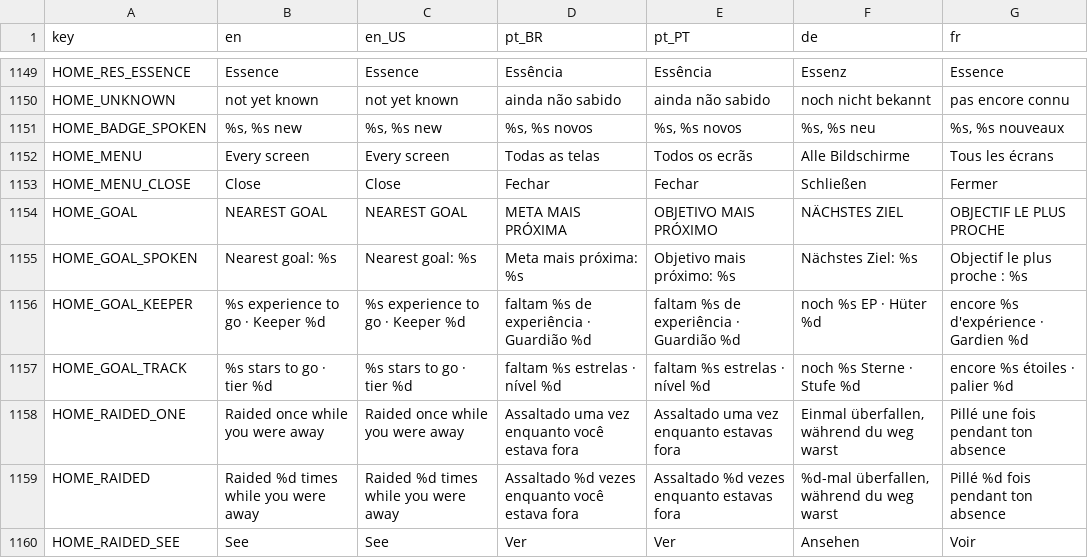
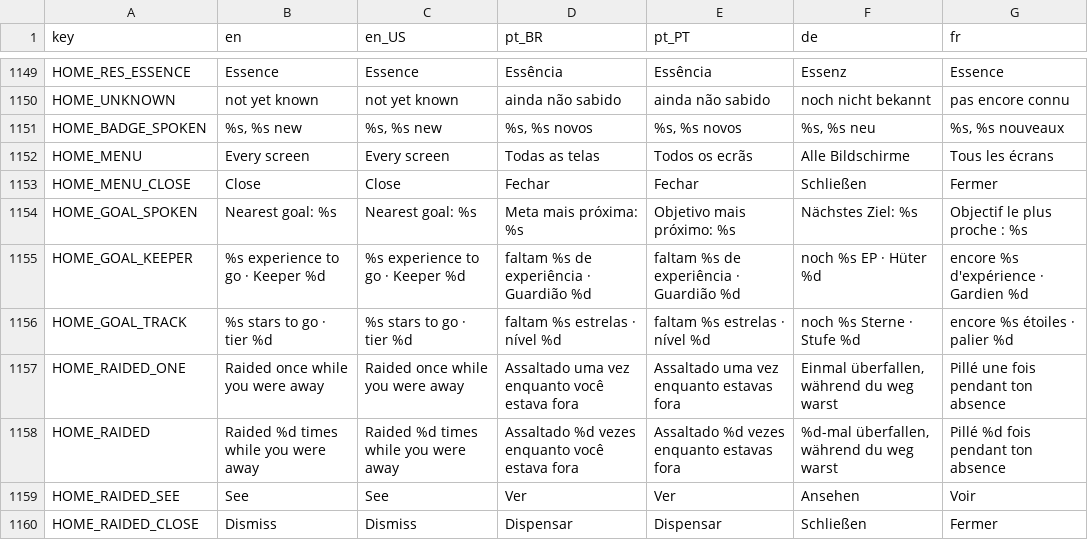
Before and after one commit to Fbba7/Ruleborn, a CSV file: client/i18n/strings.csv, drawn as a sheet; only a part is shown, gaps mark what is left out; the shorter side is filled out with more unchanged rows.

```diff
--- a/client/i18n/strings.csv
+++ b/client/i18n/strings.csv
@@ -1171,3 +1171,2 @@ HOME_MENU,Every screen,Every screen,Todas as telas,Todos os ecrãs,Alle Bildschi
 HOME_MENU_CLOSE,Close,Close,Fechar,Fechar,Schließen,Fermer
-HOME_GOAL,NEAREST GOAL,NEAREST GOAL,META MAIS PRÓXIMA,OBJETIVO MAIS PRÓXIMO,NÄCHSTES ZIEL,OBJECTIF LE PLUS PROCHE
 HOME_GOAL_SPOKEN,Nearest goal: %s,Nearest goal: %s,Meta mais próxima: %s,Objetivo mais próximo: %s,Nächstes Ziel: %s,Objectif le plus proche : %s
```
Also changed, not shown: 12 other files.
